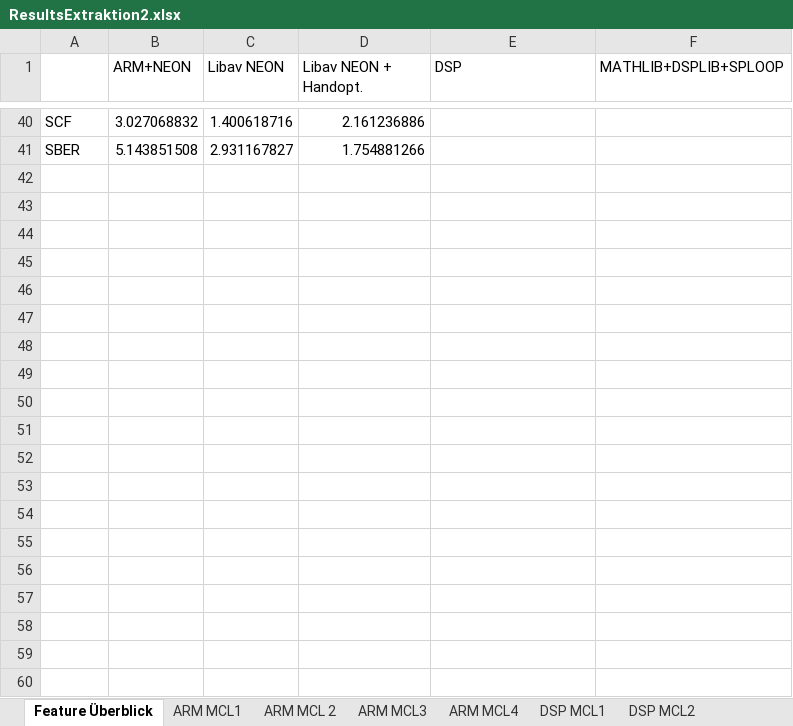
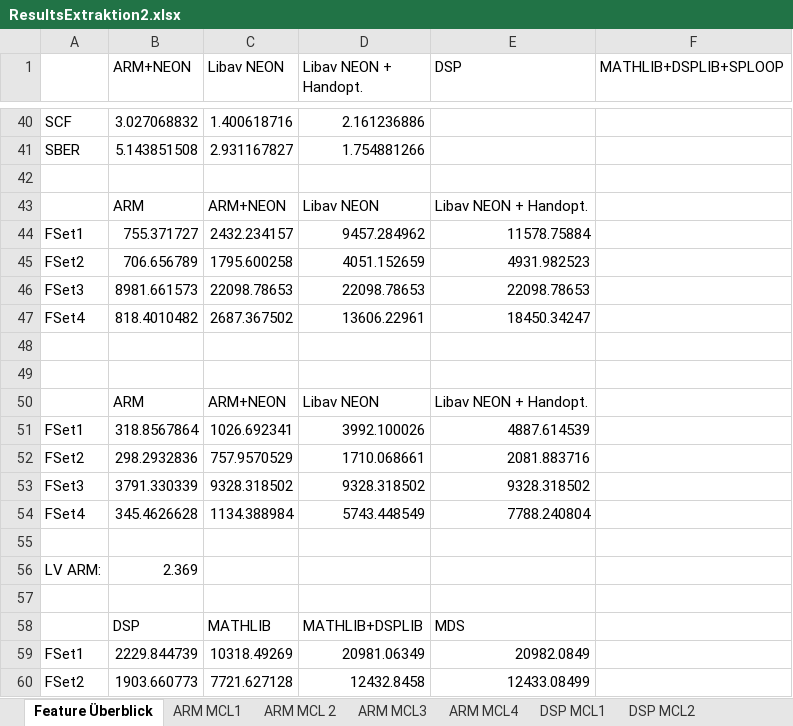
Before and after one commit to DuncanSin/Masterarbeit, an Excel workbook: Results/ResultsExtraktion2.xlsx, sheet Feature Überblick, drawn as a sheet; only a part is shown, gaps mark what is left out; values as stored, in another font and other column widths than the file's, no borders; charts and pictures not drawn; the diff covers the shown part only; the diff names each change by its address in the sheet, - before the commit and + after, or states it on an @@ line.

```diff
--- a/Results/ResultsExtraktion2.xlsx (sheet Feature Überblick)
+++ b/Results/ResultsExtraktion2.xlsx (sheet Feature Überblick)
+row 42: (empty)
+row 43:  | ARM | ARM+NEON | Libav NEON | Libav NEON + Handopt.
+row 44: FSet1 | 755.371727 | 2432.234157 | 9457.284962 | 11578.75884
+row 45: FSet2 | 706.656789 | 1795.600258 | 4051.152659 | 4931.982523
+row 46: FSet3 | 8981.661573 | 22098.78653 | 22098.78653 | 22098.78653
+row 47: FSet4 | 818.4010482 | 2687.367502 | 13606.22961 | 18450.34247
+row 48: (empty)
+row 49: (empty)
+row 50:  | ARM | ARM+NEON | Libav NEON | Libav NEON + Handopt.
+row 51: FSet1 | 318.8567864 | 1026.692341 | 3992.100026 | 4887.614539
+row 52: FSet2 | 298.2932836 | 757.9570529 | 1710.068661 | 2081.883716
+row 53: FSet3 | 3791.330339 | 9328.318502 | 9328.318502 | 9328.318502
+row 54: FSet4 | 345.4626628 | 1134.388984 | 5743.448549 | 7788.240804
+row 55: (empty)
+row 56: LV ARM: | 2.369
+row 57: (empty)
+row 58:  | DSP | MATHLIB | MATHLIB+DSPLIB | MDS
+row 59: FSet1 | 2229.844739 | 10318.49269 | 20981.06349 | 20982.0849
+row 60: FSet2 | 1903.660773 | 7721.627128 | 12432.8458 | 12433.08499
```
Also changed, not shown: 10 added rows elsewhere in this sheet, sheet ARM MCL 2, sheet ARM MCL3, charts or pictures, 9 other files.
